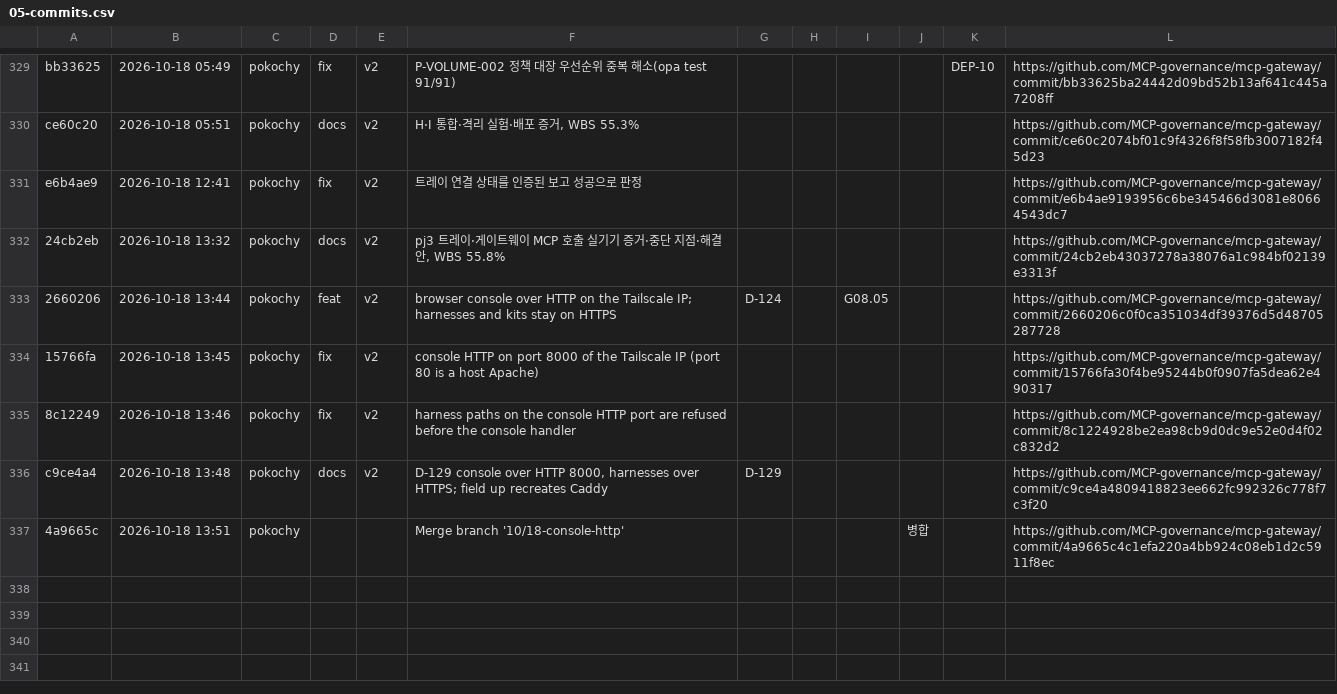
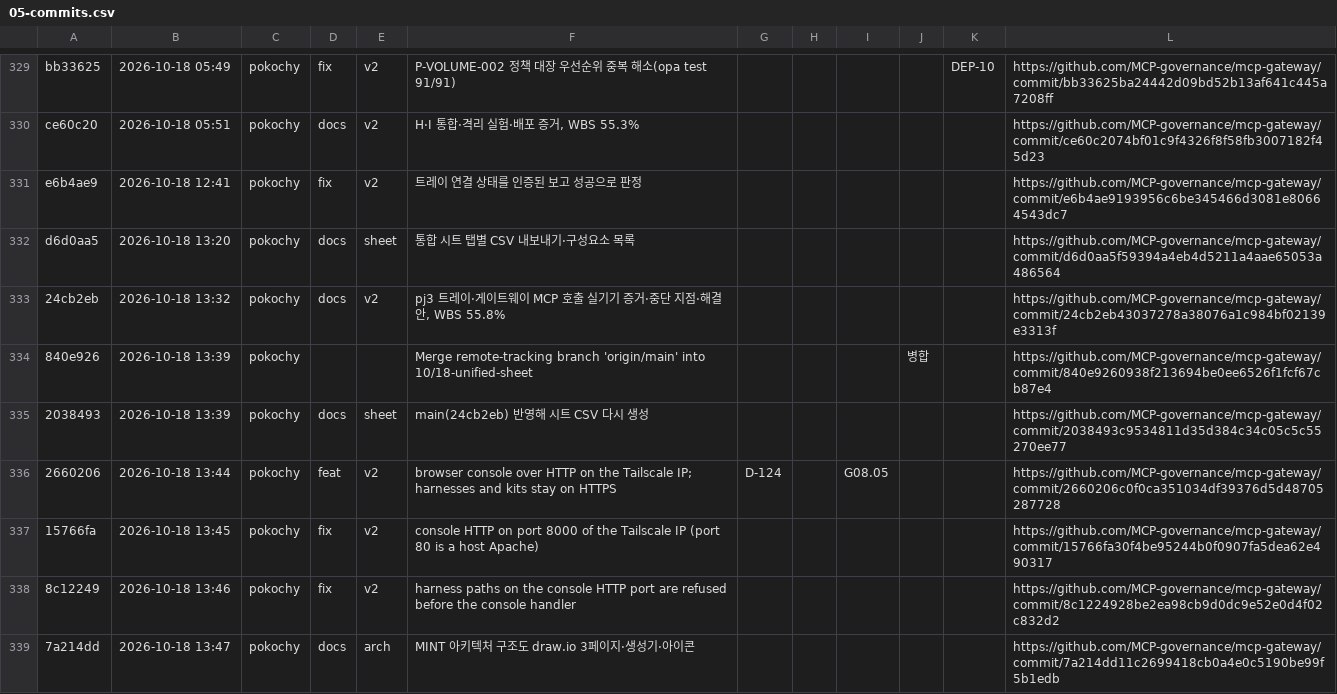
Before and after one commit to MCP-governance/mcp-gateway, a CSV file: research/llm-wiki/sheet/tabs/05-commits.csv, drawn as a sheet; only a part is shown, gaps mark what is left out; the shorter side is filled out with more unchanged rows; the diff covers the shown part only; the diff names each change by its address in the sheet, - before the commit and + after, or states it on an @@ line.

```diff
--- a/research/llm-wiki/sheet/tabs/05-commits.csv
+++ b/research/llm-wiki/sheet/tabs/05-commits.csv
+row 332: d6d0aa5 | 2026-10-18 13:20 | pokochy | docs | sheet | 통합 시트 탭별 CSV 내보내기·구성요소 목록 |  |  |  |  |  | https://github.com/MCP-governance/mcp-gateway/commit/d6d0aa5f59394a4eb4d5211a4aae65053a486564
+row 334: 840e926 | 2026-10-18 13:39 | pokochy |  |  | Merge remote-tracking branch 'origin/main' into 10/18-unified-sheet |  |  |  | 병합 |  | https://github.com/MCP-governance/mcp-gateway/commit/840e9260938f213694be0ee6526f1fcf67cb87e4
+row 335: 2038493 | 2026-10-18 13:39 | pokochy | docs | sheet | main(24cb2eb) 반영해 시트 CSV 다시 생성 |  |  |  |  |  | https://github.com/MCP-governance/mcp-gateway/commit/2038493c9534811d35d384c34c05c5c55270ee77
+row 339: 7a214dd | 2026-10-18 13:47 | pokochy | docs | arch | MINT 아키텍처 구조도 draw.io 3페이지·생성기·아이콘 |  |  |  |  |  | https://github.com/MCP-governance/mcp-gateway/commit/7a214dd11c2699418cb0a4e0c5190be99f5b1edb
```
Also changed, not shown: 5 added rows elsewhere in this file, research/llm-wiki/sheet/tabs/03-backlog.csv, research/llm-wiki/sheet/tabs/04-decisions.csv, 4 other files.
